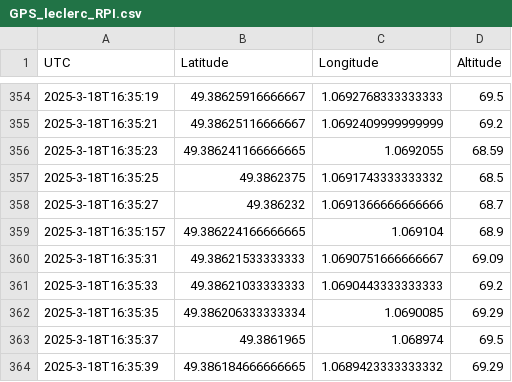
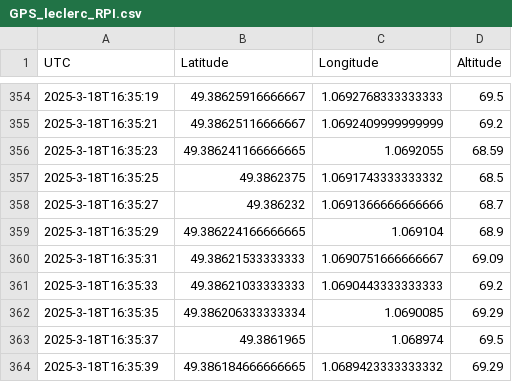
Before and after one commit to linavanille/projet-ITIneraire, a CSV file: output/leclerc/GPS_leclerc_RPI.csv, drawn as a sheet; only a part is shown, gaps mark what is left out.

Commit message:
Correction fichier GPS_Leclerc_RPI.csv

```diff
--- a/output/leclerc/GPS_leclerc_RPI.csv
+++ b/output/leclerc/GPS_leclerc_RPI.csv
@@ -358,3 +358,3 @@ UTC,Latitude,Longitude,Altitude
 2025-3-18T16:35:27,49.386232,1.0691366666666666,68.7
-2025-3-18T16:35:157,49.386224166666665,1.069104,68.9
+2025-3-18T16:35:29,49.386224166666665,1.069104,68.9
 2025-3-18T16:35:31,49.38621533333333,1.0690751666666667,69.09
```
